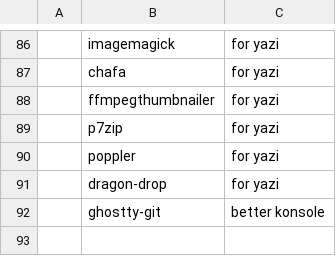
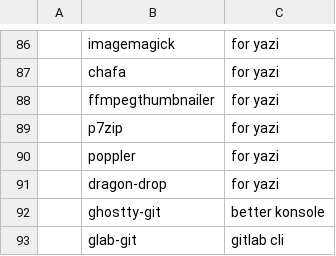
Before and after one commit to TheJoeSchr/archlinux, a CSV file: install-cli-essentials.csv, drawn as a sheet; only a part is shown, gaps mark what is left out; the diff names each change by its address in the sheet, - before the commit and + after, or states it on an @@ line.

Commit message:
add glab

```diff
--- a/install-cli-essentials.csv
+++ b/install-cli-essentials.csv
+row 93:  | glab-git | gitlab cli
```
